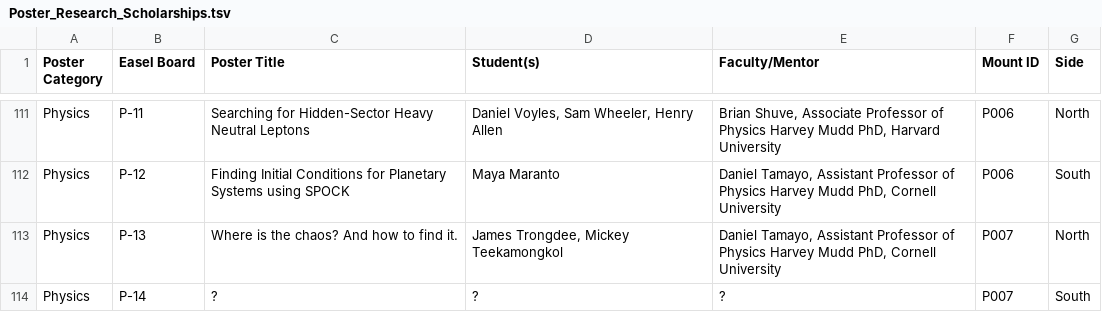
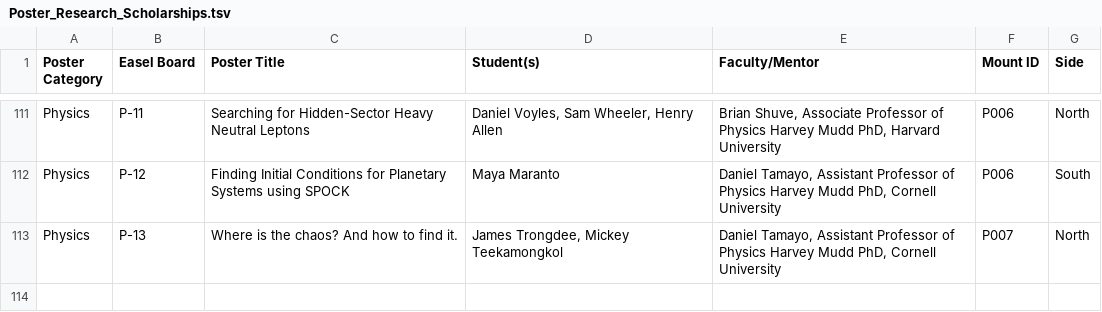
Before and after one commit to jon-ebu/2025-Poster-Session, a TSV file: data/Poster_Research_Scholarships.tsv, drawn as a sheet; only a part is shown, gaps mark what is left out.

```diff
--- a/data/Poster_Research_Scholarships.tsv
+++ b/data/Poster_Research_Scholarships.tsv
@@ -113,2 +113 @@ Physics	P-12	Finding Initial Conditions for Planetary Systems using SPOCK	Maya M
 Physics	P-13	Where is the chaos? And how to find it.	James Trongdee, Mickey Teekamongkol	Daniel Tamayo, Assistant Professor of Physics Harvey Mudd PhD, Cornell University	P007	North
-Physics	P-14	?	?	?	P007	South
```
Also changed, not shown: 4 other files.
